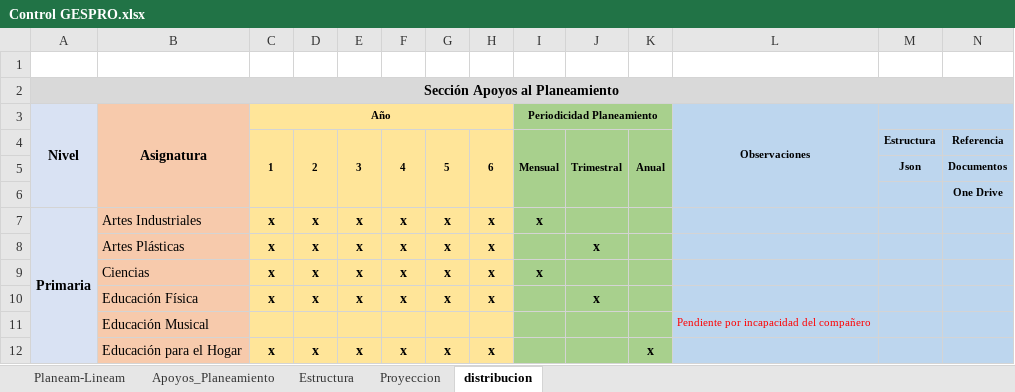
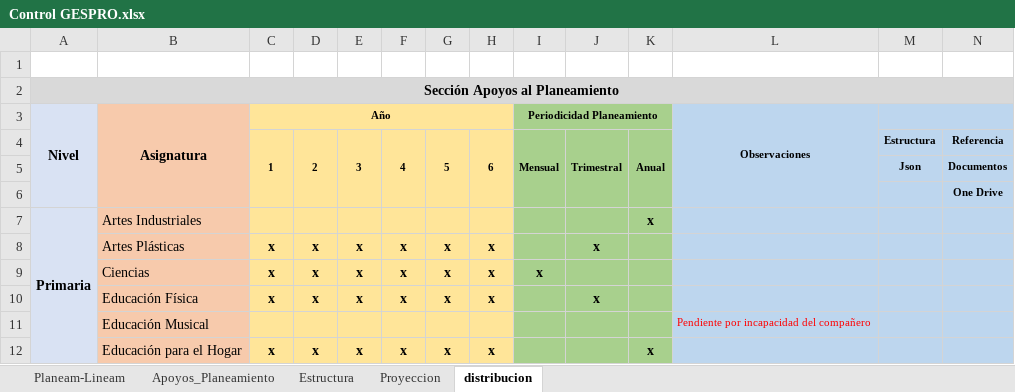
Before and after one commit to producciongespro/Faro, an Excel workbook: asset/Control GESPRO.xlsx, sheet distribucion, drawn as a sheet; only a part is shown; values as stored, in another font and other column widths than the file's, no borders; removed rows and columns are numbered as before the commit, all else as after; rows hold the shown columns only; the diff names each change by its address in the sheet, - before the commit and + after, or states it on an @@ line.

```diff
--- a/asset/Control GESPRO.xlsx (sheet distribucion)
+++ b/asset/Control GESPRO.xlsx (sheet distribucion)
-row 7: Primaria | Artes Industriales | x | x | x | x | x | x | x
+row 7: Primaria | Artes Industriales |  |  |  |  |  |  |  |  | x
```
Also changed, not shown: 1 other file.
